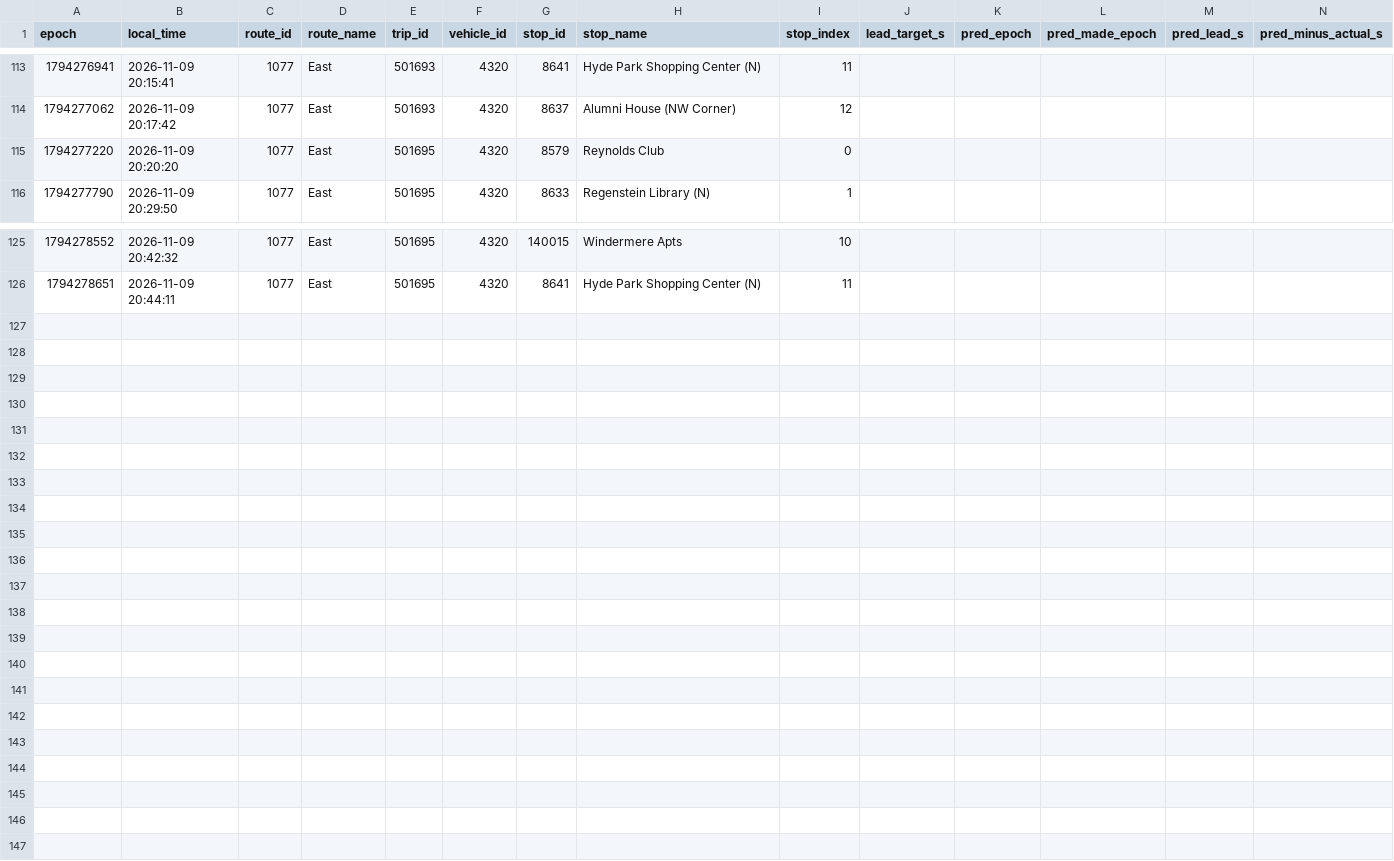
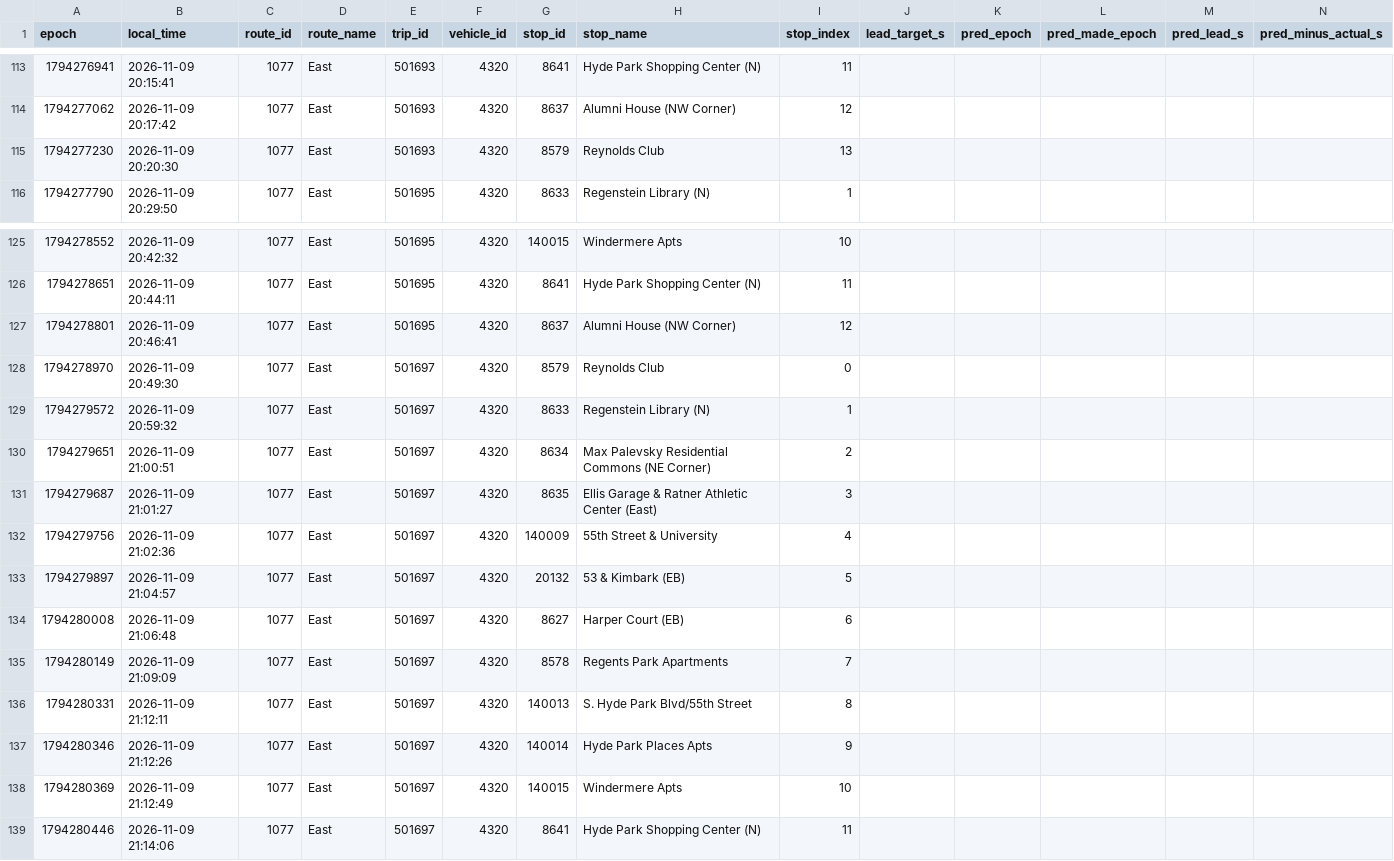
Before and after one commit to blobberus/straight-bussing-data, a CSV file: data/arrivals/2026-11-09/east.csv, drawn as a sheet; only a part is shown, gaps mark what is left out; rows hold the shown columns only; the diff names each change by its address in the sheet, - before the commit and + after, or states it on an @@ line.

```diff
--- a/data/arrivals/2026-11-09/east.csv
+++ b/data/arrivals/2026-11-09/east.csv
-A115 (epoch): 1794277220
+A115 (epoch): 1794277230
-B115 (local_time): 2026-11-09 20:20:20
+B115 (local_time): 2026-11-09 20:20:30
-E115 (trip_id): 501695
+E115 (trip_id): 501693
-I115 (stop_index): 0
+I115 (stop_index): 13
+row 127: 1794278801 | 2026-11-09 20:46:41 | 1077 | East | 501695 | 4320 | 8637 | Alumni House (NW Corner) | 12
+row 128: 1794278970 | 2026-11-09 20:49:30 | 1077 | East | 501697 | 4320 | 8579 | Reynolds Club | 0
+row 129: 1794279572 | 2026-11-09 20:59:32 | 1077 | East | 501697 | 4320 | 8633 | Regenstein Library (N) | 1
+row 130: 1794279651 | 2026-11-09 21:00:51 | 1077 | East | 501697 | 4320 | 8634 | Max Palevsky Residential Commons (NE Corner) | 2
+row 131: 1794279687 | 2026-11-09 21:01:27 | 1077 | East | 501697 | 4320 | 8635 | Ellis Garage & Ratner Athletic Center (East) | 3
+row 132: 1794279756 | 2026-11-09 21:02:36 | 1077 | East | 501697 | 4320 | 140009 | 55th Street & University | 4
+row 133: 1794279897 | 2026-11-09 21:04:57 | 1077 | East | 501697 | 4320 | 20132 | 53 & Kimbark (EB) | 5
+row 134: 1794280008 | 2026-11-09 21:06:48 | 1077 | East | 501697 | 4320 | 8627 | Harper Court (EB) | 6
+row 135: 1794280149 | 2026-11-09 21:09:09 | 1077 | East | 501697 | 4320 | 8578 | Regents Park Apartments | 7
+row 136: 1794280331 | 2026-11-09 21:12:11 | 1077 | East | 501697 | 4320 | 140013 | S. Hyde Park Blvd/55th Street | 8
+row 137: 1794280346 | 2026-11-09 21:12:26 | 1077 | East | 501697 | 4320 | 140014 | Hyde Park Places Apts | 9
+row 138: 1794280369 | 2026-11-09 21:12:49 | 1077 | East | 501697 | 4320 | 140015 | Windermere Apts | 10
+row 139: 1794280446 | 2026-11-09 21:14:06 | 1077 | East | 501697 | 4320 | 8641 | Hyde Park Shopping Center (N) | 11
```
Also changed, not shown: data/arrivals/2026-11-09/apostolic-drexel.csv, data/arrivals/2026-11-09/central.csv, 8 other files.
